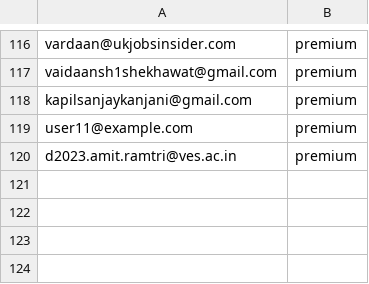
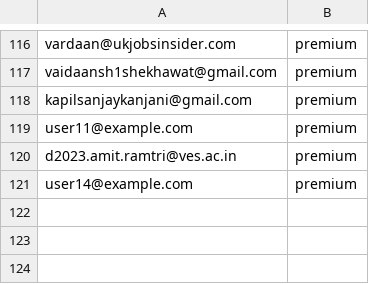
Before and after one commit to Aniket1246/django_chatbot_backend, a CSV file: users.csv, drawn as a sheet; only a part is shown, gaps mark what is left out.

```diff
--- a/users.csv
+++ b/users.csv
@@ -120,3 +120,3 @@ user11@example.com,premium
 d2023.amit.ramtri@ves.ac.in,premium
-
+user14@example.com,premium
 
```
Also changed, not shown: 6 other files.
